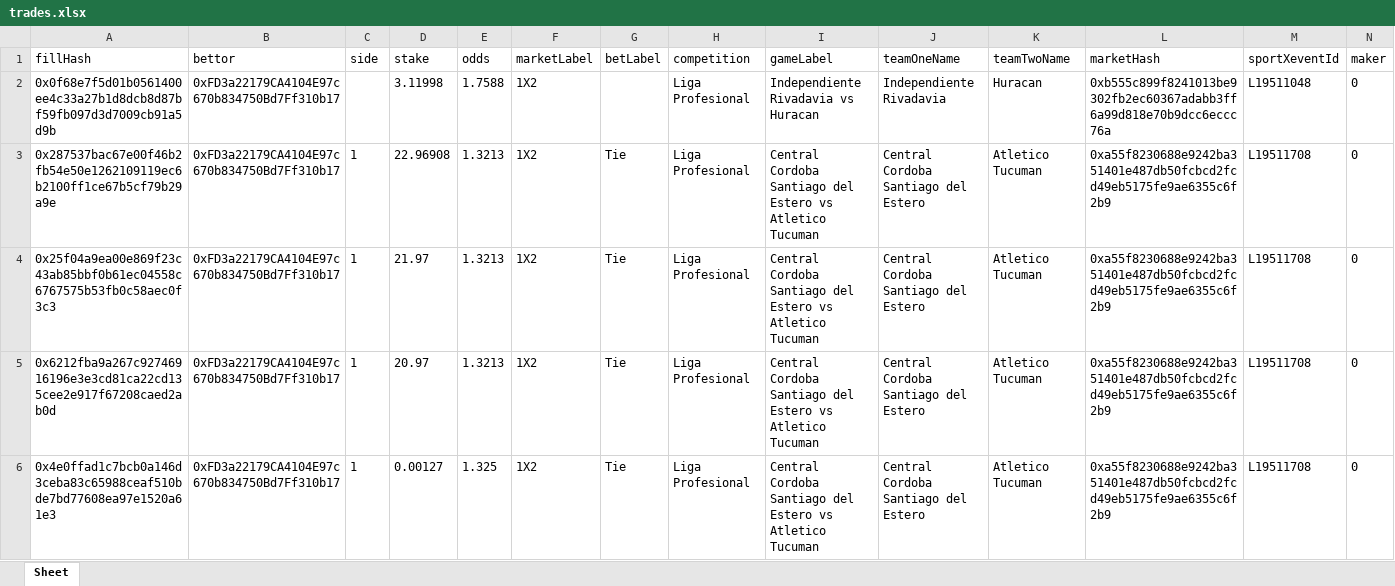
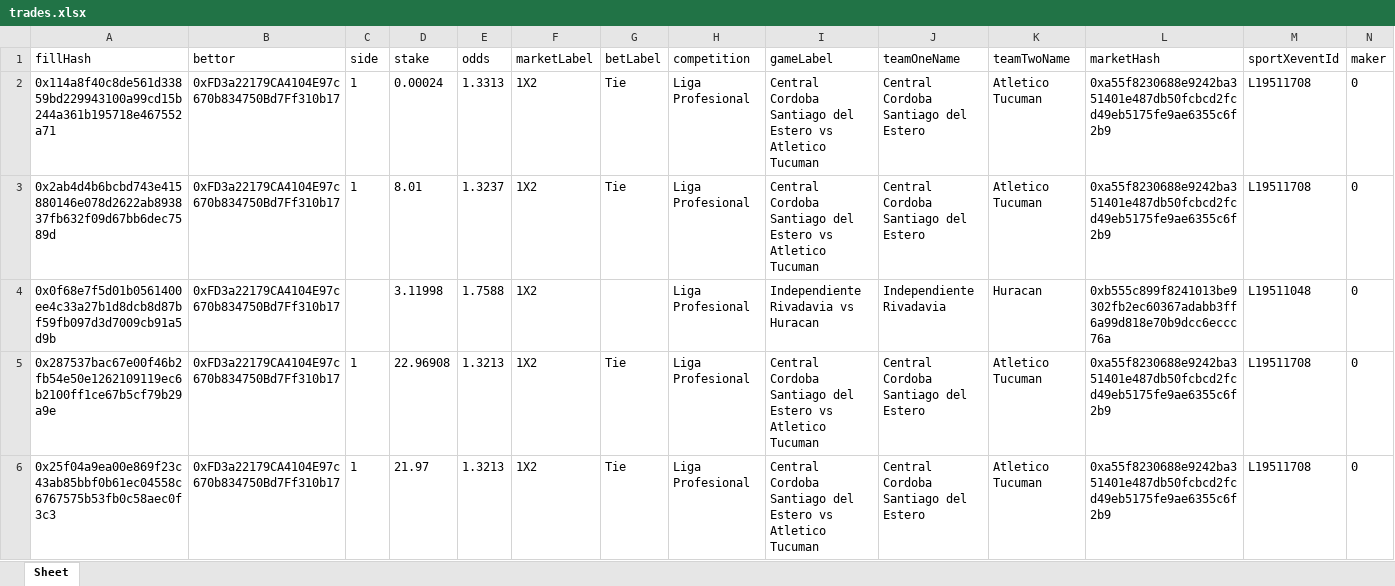
Before and after one commit to aimidas1/transactions_sxbet, an Excel workbook: data/sxbet/ligas/Liga Profesional/trades.xlsx, sheet Sheet, drawn as a sheet; only a part is shown; the shorter side is filled out with more unchanged rows; values as stored, in another font and other column widths than the file's, no borders; rows hold the shown columns only; the diff names each change by its address in the sheet, - before the commit and + after, or states it on an @@ line.

Commit message:
Update soccer trades 2026-07-30 06:01:37 UTC

```diff
--- a/data/sxbet/ligas/Liga Profesional/trades.xlsx (sheet Sheet)
+++ b/data/sxbet/ligas/Liga Profesional/trades.xlsx (sheet Sheet)
+row 2: 0x114a8f40c8de561d33859bd229943100a99cd15b244a361b195718e467552a71 | 0xFD3a22179CA4104E97c670b834750Bd7Ff310b17 | 1 | 0.00024 | 1.3313 | 1X2 | Tie | Liga Profesional | Central Cordoba Santiago del Estero vs Atletico Tucuman | Central Cordoba Santiago del Estero | Atletico Tucuman | 0xa55f8230688e9242ba351401e487db50fcbcd2fcd49eb5175fe9ae6355c6f2b9 | L19511708 | 0
+row 3: 0x2ab4d4b6bcbd743e415880146e078d2622ab893837fb632f09d67bb6dec7589d | 0xFD3a22179CA4104E97c670b834750Bd7Ff310b17 | 1 | 8.01 | 1.3237 | 1X2 | Tie | Liga Profesional | Central Cordoba Santiago del Estero vs Atletico Tucuman | Central Cordoba Santiago del Estero | Atletico Tucuman | 0xa55f8230688e9242ba351401e487db50fcbcd2fcd49eb5175fe9ae6355c6f2b9 | L19511708 | 0
```
Also changed, not shown: data/sxbet/ligas/Europa League_UEFA/trades.xlsx, data/sxbet/ligas/UEFA Conference League/trades.xlsx, 5 other files.
